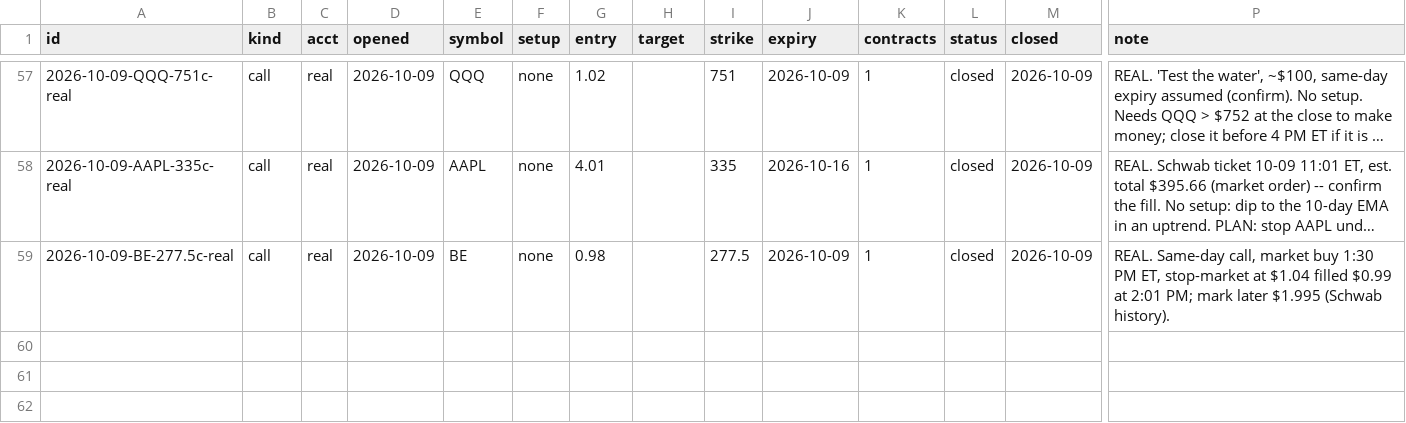
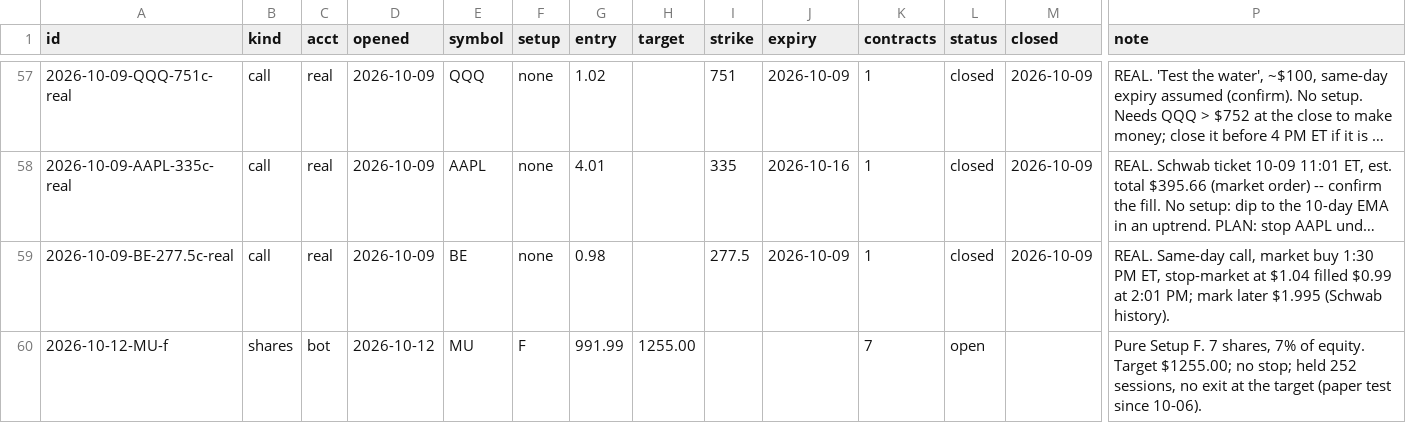
Before and after one commit to ArringtonC/stockcharter-scan, a CSV file: trades.csv, drawn as a sheet; only a part is shown, gaps mark what is left out; long unchanged cells end in …; rows hold the shown columns only; the diff names each change by its address in the sheet, - before the commit and + after, or states it on an @@ line.

```diff
--- a/trades.csv
+++ b/trades.csv
+row 60: 2026-10-12-MU-f | shares | bot | 2026-10-12 | MU | F | 991.99 | 1255.00 |  |  | 7 | open |  | Pure Setup F. 7 shares, 7% of equity. Target $1255.00; no stop; held 252 sessions, no exit at the target (paper test since 10-06).
```
Also changed, not shown: 5 other files.
